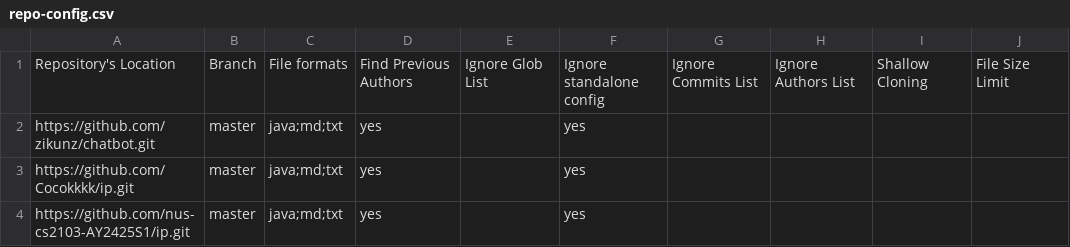
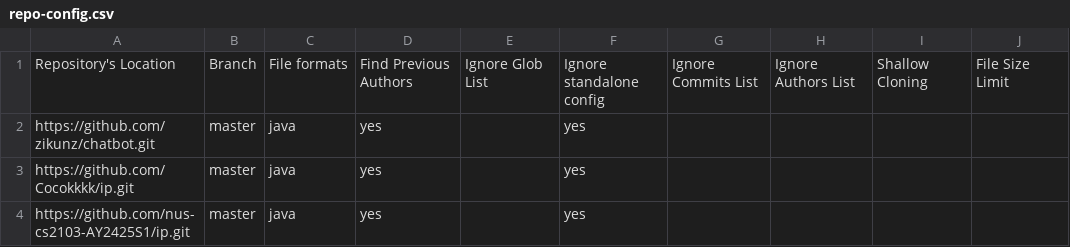
Before and after one commit to zikunz/publish-RepoSense, a CSV file: configs/repo-config.csv, drawn as a sheet; only a part is shown; the diff names each change by its address in the sheet, - before the commit and + after, or states it on an @@ line.

Commit message:
fix: correct format parameters
- Fix formats parameter in RepoSense command

- Simplify repo config formats

```diff
--- a/configs/repo-config.csv
+++ b/configs/repo-config.csv
-C2:C4: java;md;txt
+C2:C4: java
```
Also changed, not shown: 1 other file.
